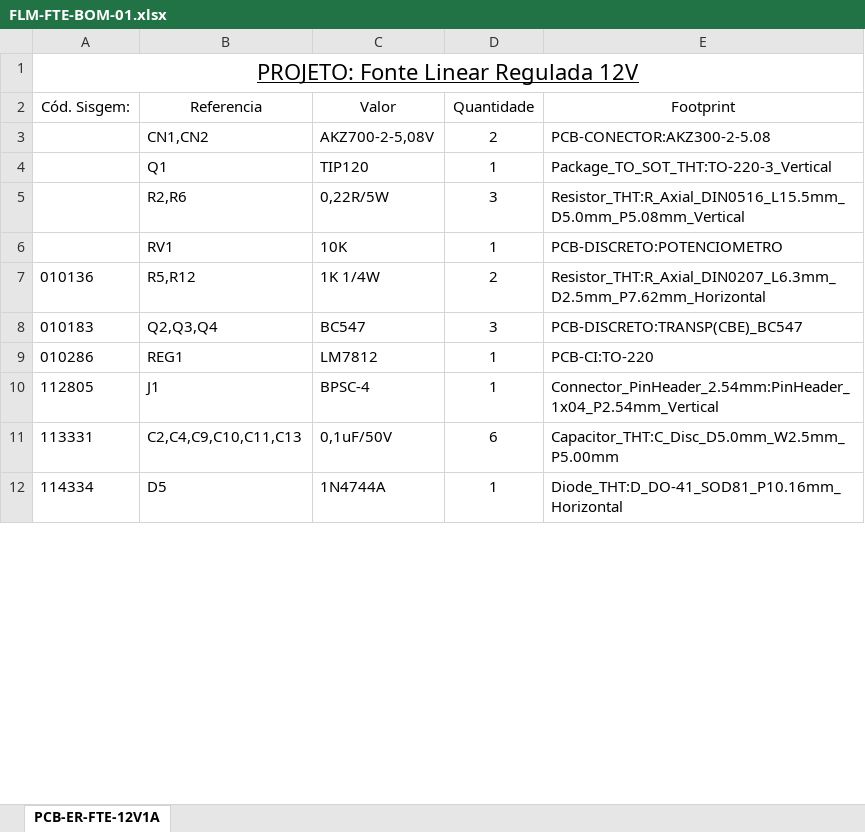
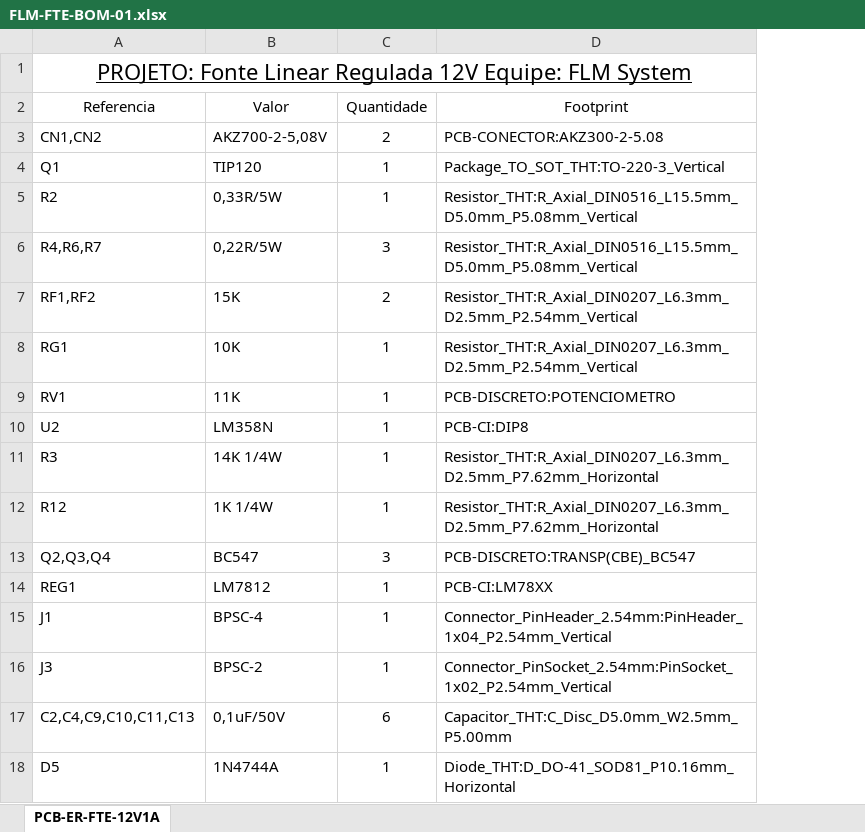
Before and after one commit to EngLuizs/Fonte_Linear_12V, an Excel workbook: PCB/BOM/FLM-FTE-BOM-01.xlsx, sheet PCB-ER-FTE-12V1A, drawn as a sheet; only a part is shown; values as stored, in another font and other column widths than the file's, no borders; table styles not drawn; removed rows and columns are numbered as before the commit, all else as after; the diff covers the shown part only; the diff names each change by its address in the sheet, - before the commit and + after, or states it on an @@ line.

Commit message:
Alteração no arquivo FLM-FTE-BOM-01

```diff
--- a/PCB/BOM/FLM-FTE-BOM-01.xlsx (sheet PCB-ER-FTE-12V1A)
+++ b/PCB/BOM/FLM-FTE-BOM-01.xlsx (sheet PCB-ER-FTE-12V1A)
-column A (Cód. Sisgem:), row 1: PROJETO: Fonte Linear Regulada 12V; rows 7-12: 010136 | 010183 | 010286 | 112805 | 113331 | 114334
-A1 (Referencia): (empty)
+A1 (Referencia): PROJETO: Fonte Linear Regulada 12V Equipe: FLM System
+A1:D1 merged
+row 5: R2 | 0,33R/5W | 1 | Resistor_THT:R_Axial_DIN0516_L15.5mm_D5.0mm_P5.08mm_Vertical
-A6 (Referencia): R2,R6
+A6 (Referencia): R4,R6,R7
+row 7: RF1,RF2 | 15K | 2 | Resistor_THT:R_Axial_DIN0207_L6.3mm_D2.5mm_P2.54mm_Vertical
+row 8: RG1 | 10K | 1 | Resistor_THT:R_Axial_DIN0207_L6.3mm_D2.5mm_P2.54mm_Vertical
-B9 (Valor): 10K
+B9 (Valor): 11K
+row 10: U2 | LM358N | 1 | PCB-CI:DIP8
+row 11: R3 | 14K 1/4W | 1 | Resistor_THT:R_Axial_DIN0207_L6.3mm_D2.5mm_P7.62mm_Horizontal
-A12 (Referencia): R5,R12
+A12 (Referencia): R12
-C12 (Quantidade): 2
+C12 (Quantidade): 1
-D14 (Footprint): PCB-CI:TO-220
+D14 (Footprint): PCB-CI:LM78XX
+row 16: J3 | BPSC-2 | 1 | Connector_PinSocket_2.54mm:PinSocket_1x02_P2.54mm_Vertical
```
Also changed, not shown: 1 added row and 7 edited cells elsewhere in this sheet.
